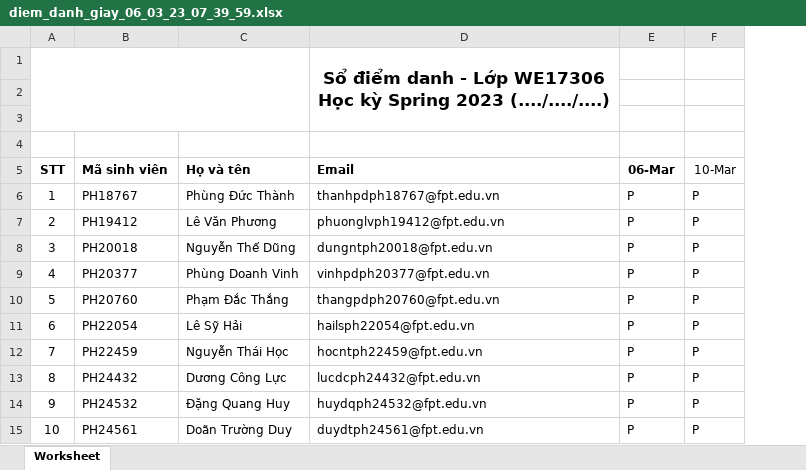
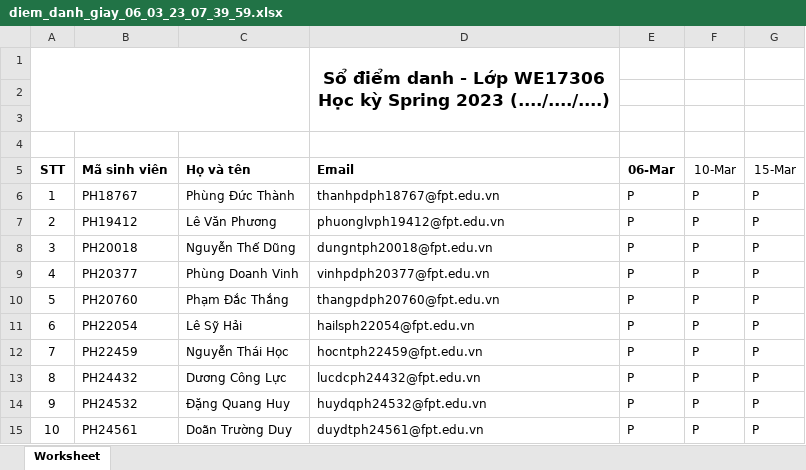
Before and after one commit to sontv8/web502-we17306, an Excel workbook: diem_danh_giay_06_03_23_07_39_59.xlsx, sheet Worksheet, drawn as a sheet; only a part is shown; values as stored, in another font and other column widths than the file's, no borders; charts and pictures not drawn; the diff names each change by its address in the sheet, - before the commit and + after, or states it on an @@ line.

```diff
--- a/diem_danh_giay_06_03_23_07_39_59.xlsx (sheet Worksheet)
+++ b/diem_danh_giay_06_03_23_07_39_59.xlsx (sheet Worksheet)
+column G (15-Mar), rows 6-15: all P
```
Also changed, not shown: 6 other files.
